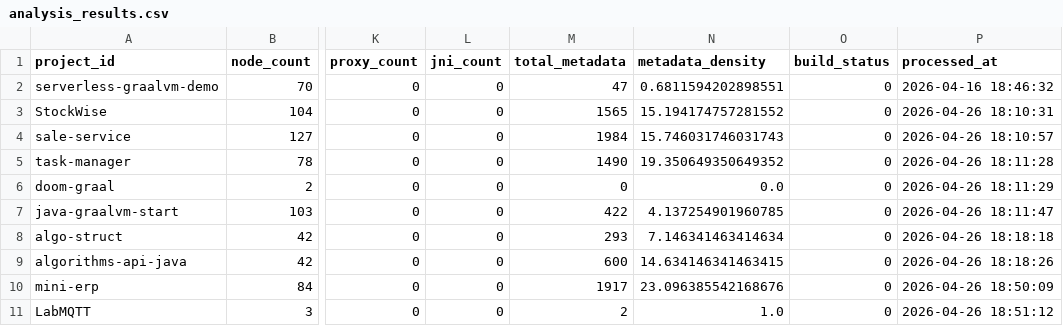
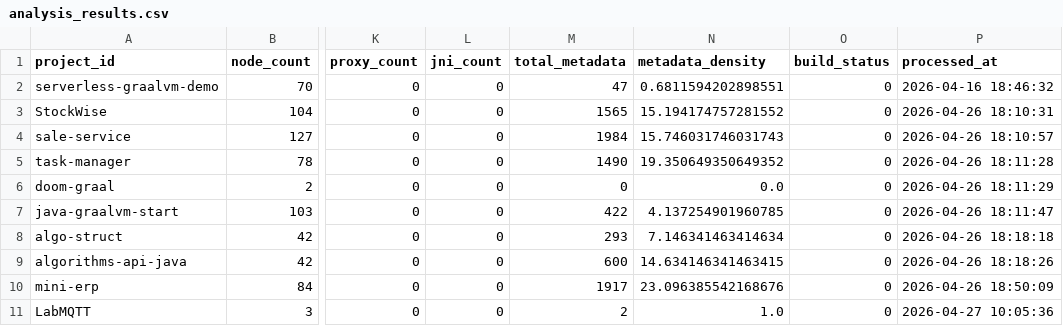
Before and after one commit to sergio-oliveira-br/GraphAOT, a CSV file: src/data/analysis_results.csv, drawn as a sheet; only a part is shown, gaps mark what is left out; the diff names each change by its address in the sheet, - before the commit and + after, or states it on an @@ line.

Commit message:
Update analysis_results.csv

```diff
--- a/src/data/analysis_results.csv
+++ b/src/data/analysis_results.csv
-P11 (processed_at): 2026-04-26 18:51:12
+P11 (processed_at): 2026-04-27 10:05:36
```
